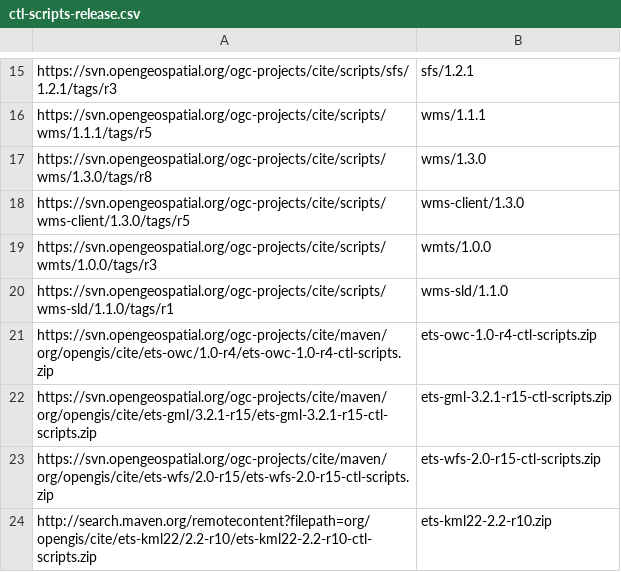
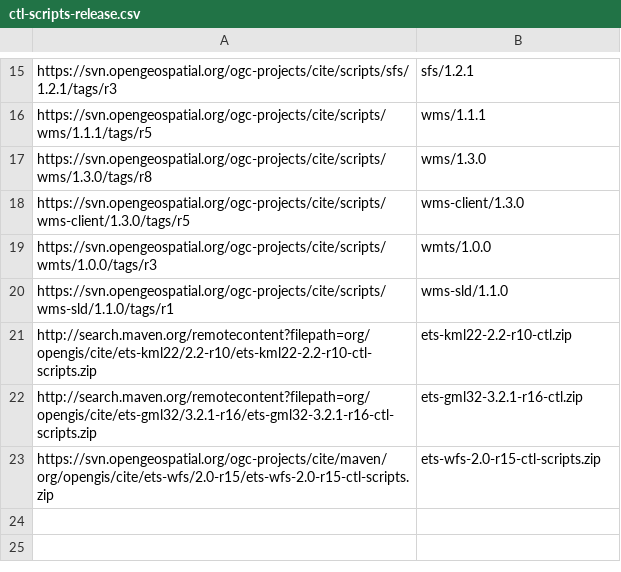
Before and after one commit to Rhynchocephale/ets-resources-plus-custom, a CSV file: src/main/config/ctl-scripts-release.csv, drawn as a sheet; only a part is shown, gaps mark what is left out.

```diff
--- a/src/main/config/ctl-scripts-release.csv
+++ b/src/main/config/ctl-scripts-release.csv
@@ -20,5 +20,4 @@ https://svn.opengeospatial.org/ogc-projects/cite/scripts/wmts/1.0.0/tags/r3,wmts
 https://svn.opengeospatial.org/ogc-projects/cite/scripts/wms-sld/1.1.0/tags/r1,wms-sld/1.1.0
-https://svn.opengeospatial.org/ogc-projects/cite/maven/org/opengis/cite/ets-owc/1.0-r4/ets-owc-1.0-r4-ctl-scripts.zip,ets-owc-1.0-r4-ctl-scripts.zip
-https://svn.opengeospatial.org/ogc-projects/cite/maven/org/opengis/cite/ets-gml/3.2.1-r15/ets-gml-3.2.1-r15-ctl-scripts.zip,ets-gml-3.2.1-r15-ctl-scripts.zip
+http://search.maven.org/remotecontent?filepath=org/opengis/cite/ets-kml22/2.2-r10/ets-kml22-2.2-r10-ctl-scripts.zip,ets-kml22-2.2-r10-ctl.zip
+http://search.maven.org/remotecontent?filepath=org/opengis/cite/ets-gml32/3.2.1-r16/ets-gml32-3.2.1-r16-ctl-scripts.zip,ets-gml32-3.2.1-r16-ctl.zip
 https://svn.opengeospatial.org/ogc-projects/cite/maven/org/opengis/cite/ets-wfs/2.0-r15/ets-wfs-2.0-r15-ctl-scripts.zip,ets-wfs-2.0-r15-ctl-scripts.zip
-http://search.maven.org/remotecontent?filepath=org/opengis/cite/ets-kml22/2.2-r10/ets-kml22-2.2-r10-ctl-scripts.zip,ets-kml22-2.2-r10.zip
```
Also changed, not shown: 3 other files.
